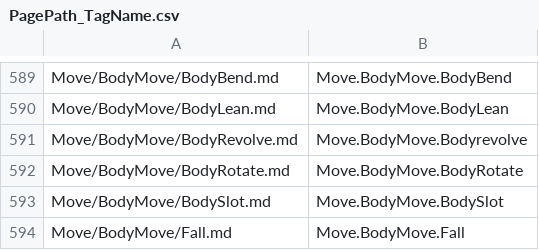
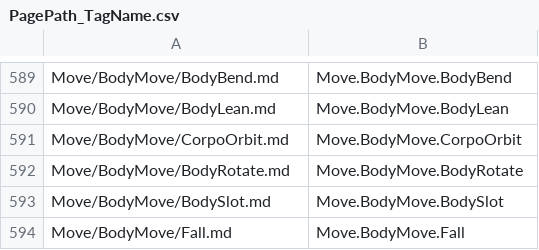
Before and after one commit to betaglot/plantabeta, a CSV file: docs/data/Tags/PagePath_TagName.csv, drawn as a sheet; only a part is shown, gaps mark what is left out.

Commit message:
PurgeOrbitTransferOnda

```diff
--- a/docs/data/Tags/PagePath_TagName.csv
+++ b/docs/data/Tags/PagePath_TagName.csv
@@ -590,3 +590,3 @@ Move/BodyMove/BodyBend.md, Move.BodyMove.BodyBend
 Move/BodyMove/BodyLean.md, Move.BodyMove.BodyLean
-Move/BodyMove/BodyRevolve.md, Move.BodyMove.Bodyrevolve
+Move/BodyMove/CorpoOrbit.md, Move.BodyMove.CorpoOrbit
 Move/BodyMove/BodyRotate.md, Move.BodyMove.BodyRotate
```
Also changed, not shown: 31 other files.
